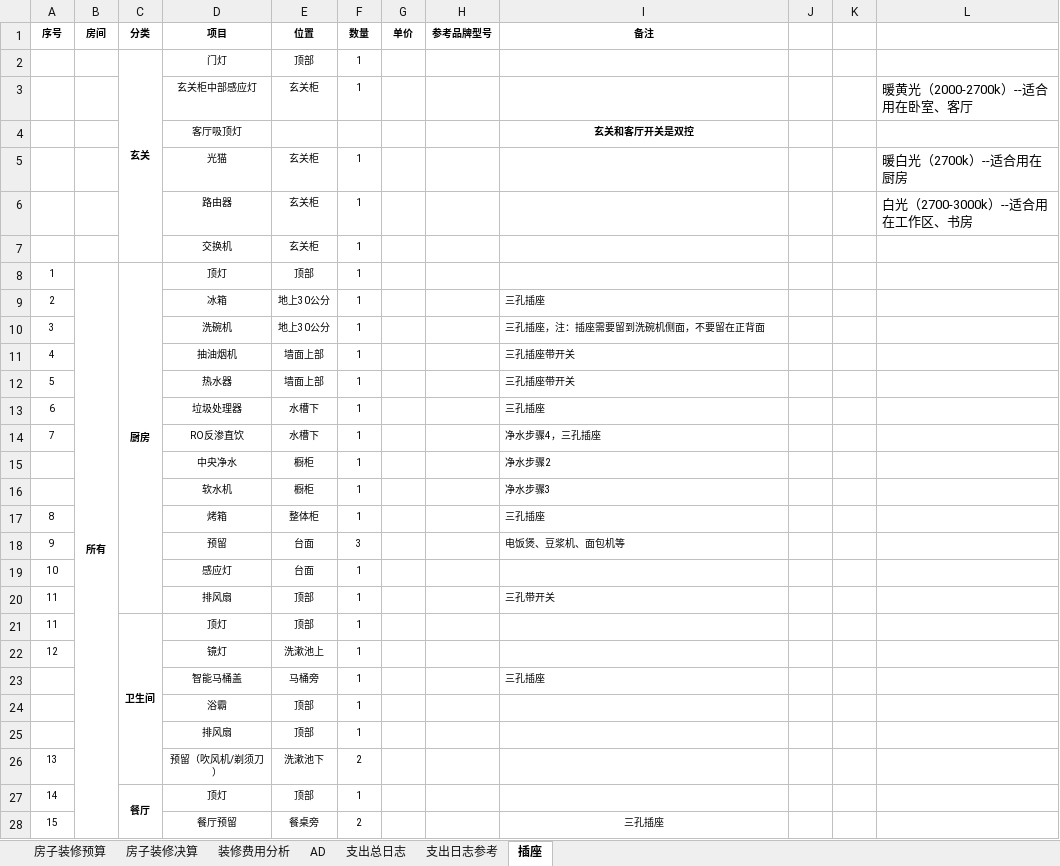
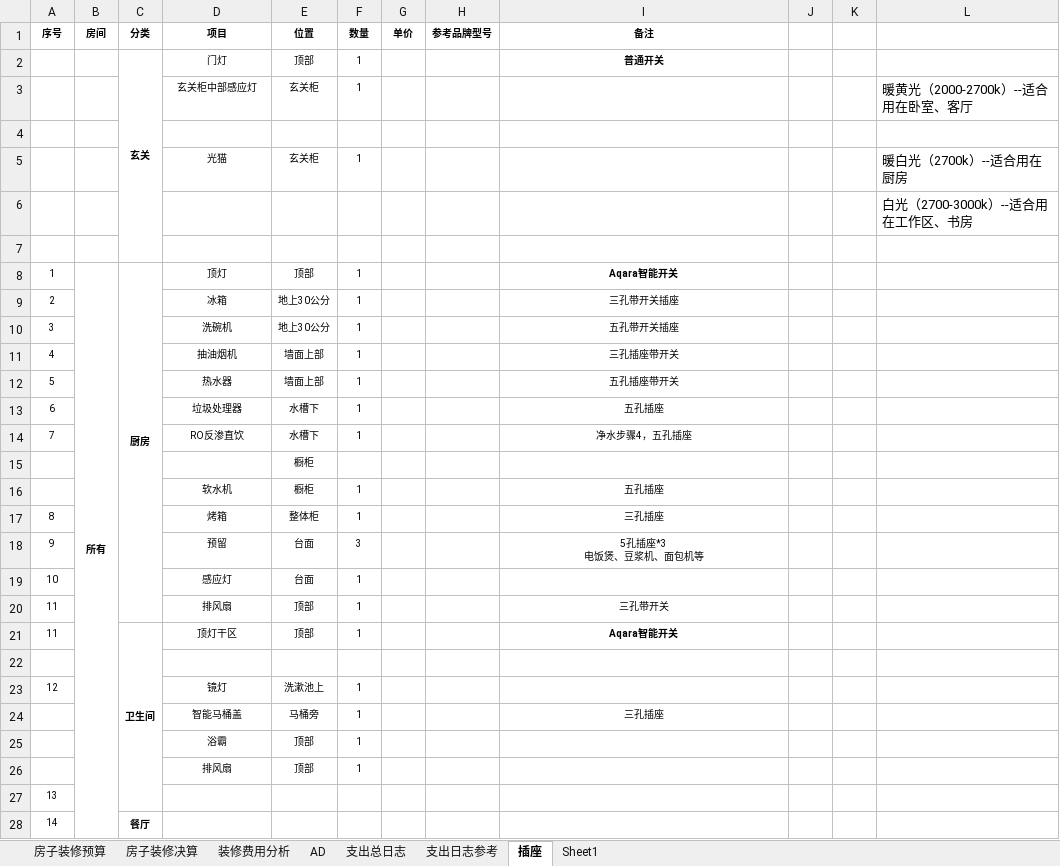
Before and after one commit to bluemaplelu/HomeDesign, an Excel workbook: Buget/01金域世家装修预算.xlsx, sheet 插座, drawn as a sheet; only a part is shown; values as stored, in another font and other column widths than the file's, no borders; removed rows and columns are numbered as before the commit, all else as after; ↵ is a line break in a cell; the diff covers the shown part only; the diff names each change by its address in the sheet, - before the commit and + after, or states it on an @@ line.

```diff
--- a/Buget/01金域世家装修预算.xlsx (sheet 插座)
+++ b/Buget/01金域世家装修预算.xlsx (sheet 插座)
+sheet tab: Sheet1
-I2 (备注): (empty)
+I2 (备注): 普通开关
-row 4:  |  |  | 客厅吸顶灯 |  |  |  |  | 玄关和客厅开关是双控
+row 4: (empty)
-row 6:  |  |  | 路由器 | 玄关柜 | 1 |  |  |  |  |  | 白光（2700-3000k）--适合用在工作区、书房
+row 6:  |  |  |  |  |  |  |  |  |  |  | 白光（2700-3000k）--适合用在工作区、书房
-row 7:  |  |  | 交换机 | 玄关柜 | 1
+row 7: (empty)
-I8 (备注): (empty)
+I8 (备注): Aqara智能开关
-I9 (备注): 三孔插座
+I9 (备注): 三孔带开关插座
-I9:I14 alignment: left
+I9:I14 alignment: center
-I10 (备注): 三孔插座，注：插座需要留到洗碗机侧面，不要留在正背面
+I10 (备注): 五孔带开关插座
-I12 (备注): 三孔插座带开关
+I12 (备注): 五孔插座带开关
-I13 (备注): 三孔插座
+I13 (备注): 五孔插座
-I14 (备注): 净水步骤4，三孔插座
+I14 (备注): 净水步骤4，五孔插座
-row 15:  |  |  | 中央净水 | 橱柜 | 1 |  |  | 净水步骤2
+row 15:  |  |  |  | 橱柜
-I16 (备注): 净水步骤3
+I16 (备注): 五孔插座
-I16:I18 alignment: left
+I16:I18 alignment: center
-I18 (备注): 电饭煲、豆浆机、面包机等
+I18 (备注): 5孔插座*3 ↵ 电饭煲、豆浆机、面包机等
-I20 alignment: left
+I20 alignment: center
-D21 (项目): 顶灯
+D21 (项目): 顶灯干区
-I21 (备注): (empty)
+I21 (备注): Aqara智能开关
+row 22: (empty)
-I24 alignment: left
+I24 alignment: center
-row 26: 13 |  |  | 预留（吹风机/剃须刀） | 洗漱池下 | 2
+row 27: 13
-D28 (项目): 顶灯
+D28 (项目): (empty)
-E28 (位置): 顶部
+E28 (位置): (empty)
-F28 (数量): 1
+F28 (数量): (empty)
-row 28: 15 |  |  | 餐厅预留 | 餐桌旁 | 2 |  |  | 三孔插座
```
Also changed, not shown: 1 added row, 24 edited cells and cell formats elsewhere in this sheet, sheet 支出总日志, charts or pictures, 33 other files.
